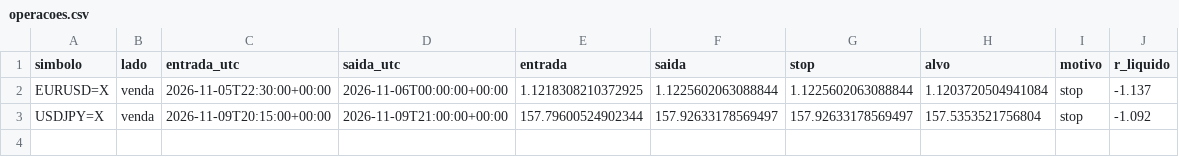
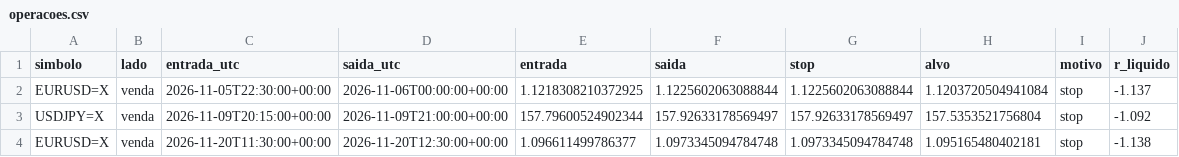
Before and after one commit to gabriellizboa/ia_mercado, a CSV file: estado/operacoes.csv, drawn as a sheet; the diff names each change by its address in the sheet, - before the commit and + after, or states it on an @@ line.

Commit message:
estado 2026-11-20_12:43

```diff
--- a/estado/operacoes.csv
+++ b/estado/operacoes.csv
+row 4: EURUSD=X | venda | 2026-11-20T11:30:00+00:00 | 2026-11-20T12:30:00+00:00 | 1.096611499786377 | 1.0973345094784748 | 1.0973345094784748 | 1.095165480402181 | stop | -1.138
```
Also changed, not shown: 1 other file.
